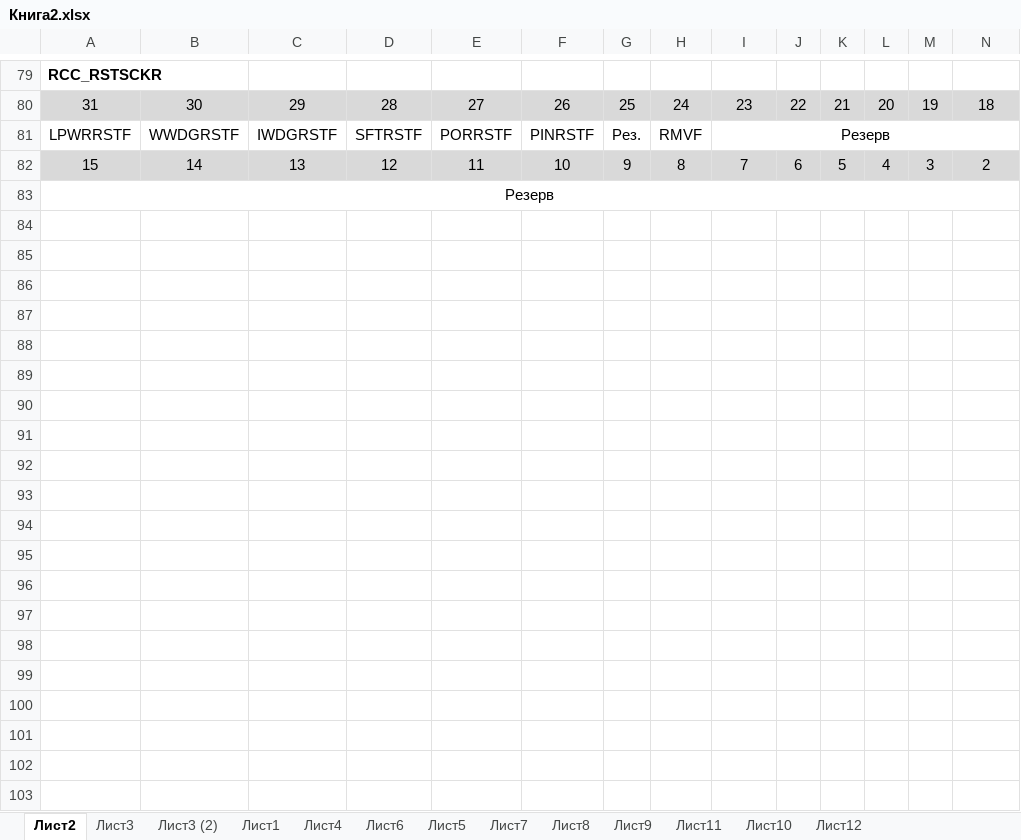
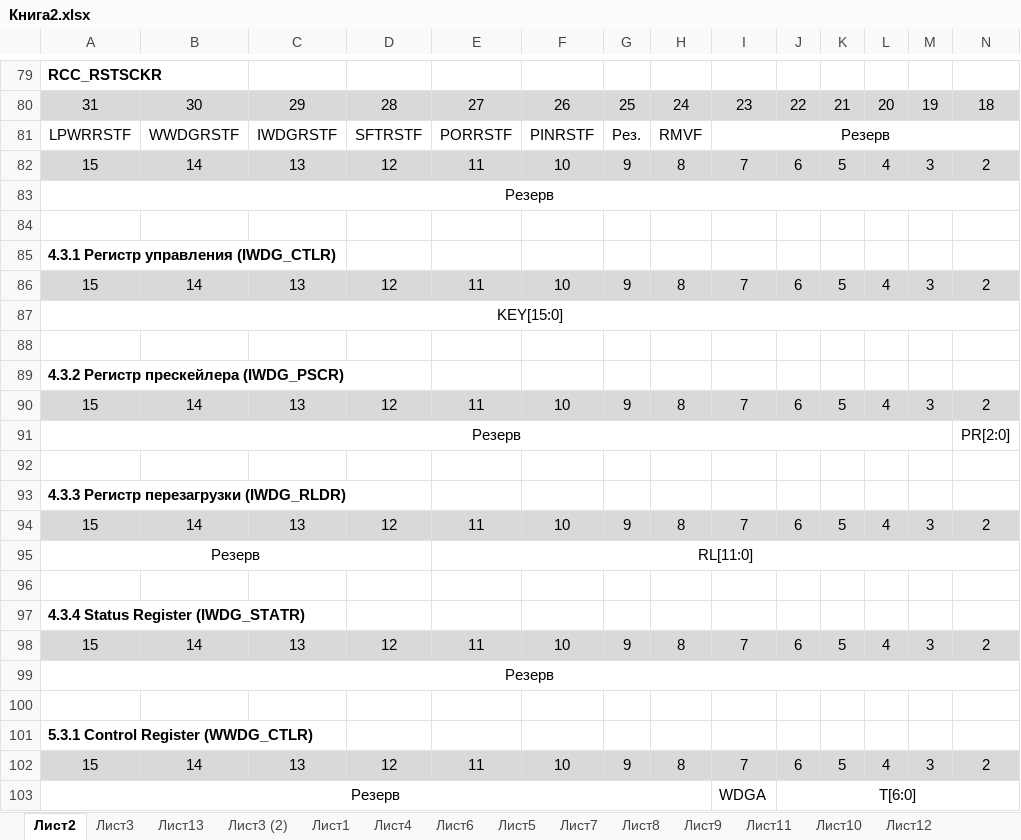
Before and after one commit to xWinIcex/CH32V003-RUS, an Excel workbook: Книга2.xlsx, sheet Лист2, drawn as a sheet; only a part is shown, gaps mark what is left out; values as stored, in another font and other column widths than the file's, no borders; rows hold the shown columns only; the diff covers the shown part only; the diff names each change by its address in the sheet, - before the commit and + after, or states it on an @@ line.

```diff
--- a/Книга2.xlsx (sheet Лист2)
+++ b/Книга2.xlsx (sheet Лист2)
+sheet tab: Лист13
+row 84: (empty)
+row 85: 4.3.1 Регистр управления (IWDG_CTLR)
+row 86: 15 | 14 | 13 | 12 | 11 | 10 | 9 | 8 | 7 | 6 | 5 | 4 | 3 | 2
+row 87: KEY[15:0]
+row 88: (empty)
+row 89: 4.3.2 Регистр прескейлера (IWDG_PSCR)
+row 90: 15 | 14 | 13 | 12 | 11 | 10 | 9 | 8 | 7 | 6 | 5 | 4 | 3 | 2
+row 91: Резерв |  |  |  |  |  |  |  |  |  |  |  |  | PR[2:0]
+row 92: (empty)
+row 93: 4.3.3 Регистр перезагрузки (IWDG_RLDR)
+row 94: 15 | 14 | 13 | 12 | 11 | 10 | 9 | 8 | 7 | 6 | 5 | 4 | 3 | 2
+row 95: Резерв |  |  |  | RL[11:0]
+row 96: (empty)
+row 97: 4.3.4 Status Register (IWDG_STATR)
+row 98: 15 | 14 | 13 | 12 | 11 | 10 | 9 | 8 | 7 | 6 | 5 | 4 | 3 | 2
+row 99: Резерв
+row 100: (empty)
+row 101: 5.3.1 Control Register (WWDG_CTLR)
+row 102: 15 | 14 | 13 | 12 | 11 | 10 | 9 | 8 | 7 | 6 | 5 | 4 | 3 | 2
+row 103: Резерв |  |  |  |  |  |  |  | WDGA | T[6:0]
```
Also changed, not shown: 44 added rows elsewhere in this sheet, sheet Лист3, 1 other file.
